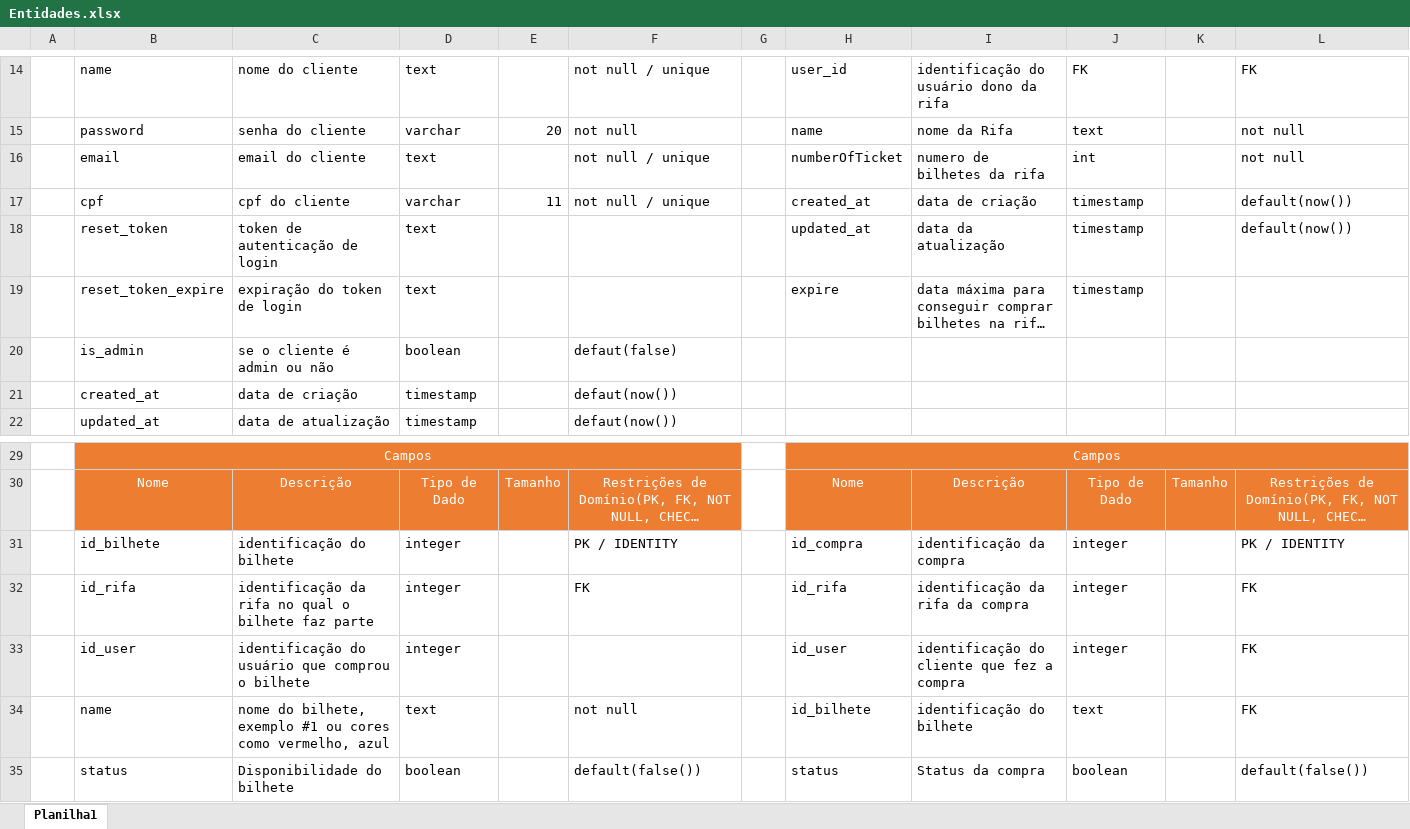
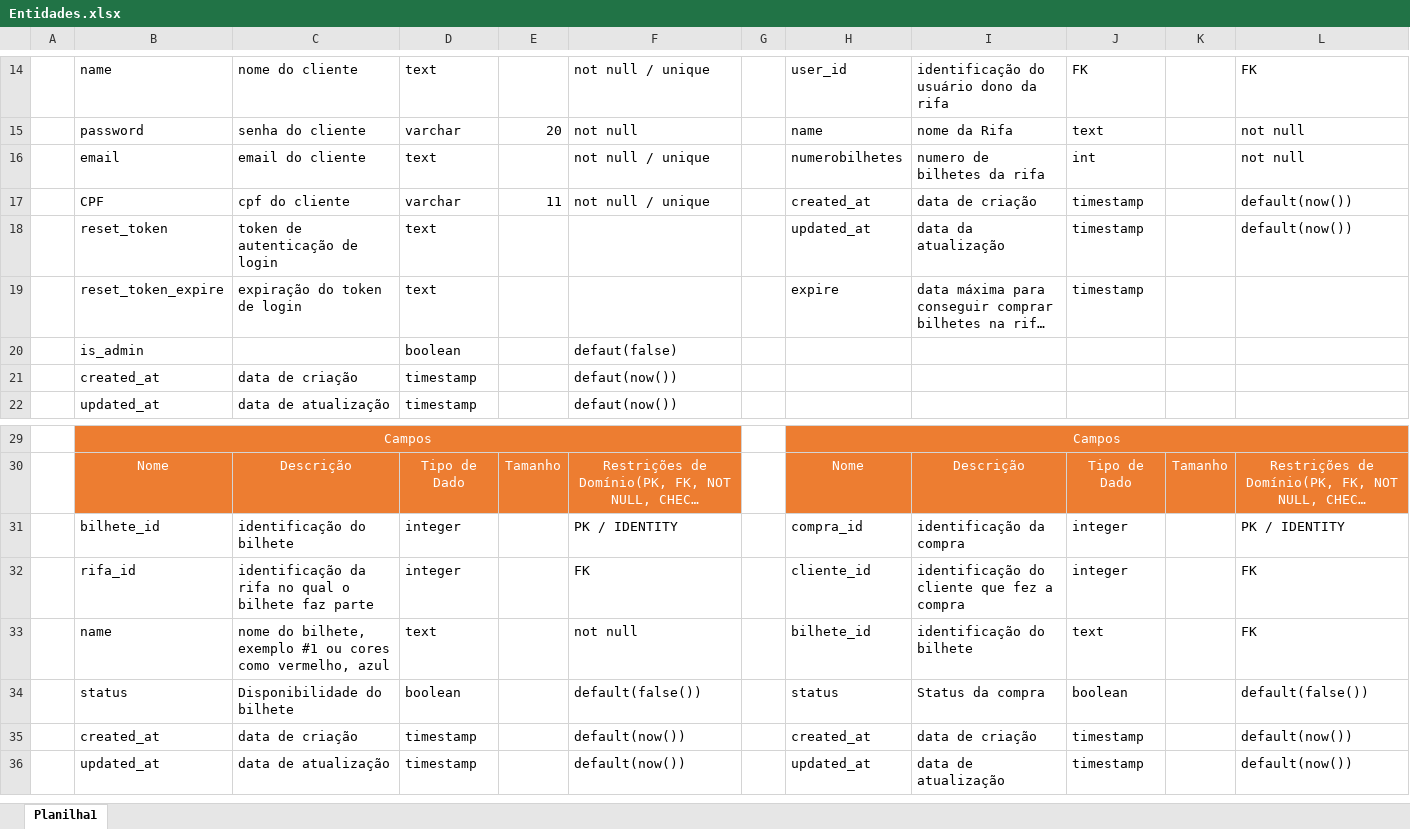
Before and after one commit to joaopa24/Rifa-Manager, an Excel workbook: Requisitos/Entidades.xlsx, sheet Planilha1, drawn as a sheet; only a part is shown, gaps mark what is left out; the shorter side is filled out with more unchanged rows; long unchanged cells end in …; values as stored, in another font and other column widths than the file's, no borders; removed rows and columns are numbered as before the commit, all else as after; the diff names each change by its address in the sheet, - before the commit and + after, or states it on an @@ line.

Commit message:
docs new documentos requisitos

```diff
--- a/Requisitos/Entidades.xlsx (sheet Planilha1)
+++ b/Requisitos/Entidades.xlsx (sheet Planilha1)
-H16: numberOfTicket
+H16: numerobilhetes
-B17: cpf
+B17: CPF
-C20: se o cliente é admin ou não
+C20: (empty)
-B31: id_bilhete
+B31: bilhete_id
-H31: id_compra
+H31: compra_id
-B32: id_rifa
+B32: rifa_id
-H32: id_rifa
+H32: cliente_id
-I32: identificação da rifa da compra
+I32: identificação do cliente que fez a compra
-row 33:  | id_user | identificação do usuário que comprou o bilhete | integer |  |  |  | id_user | identificação do cliente que fez a compra | integer |  | FK
-H33: id_bilhete
+H33: bilhete_id
```
Also changed, not shown: 50 other files.
